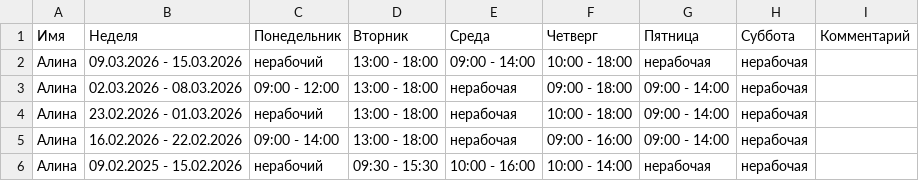
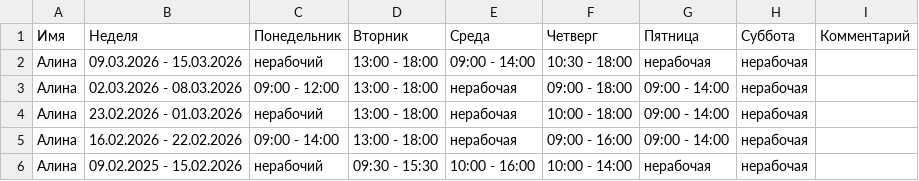
Before and after one commit to oadb-ds-da/timetable, a TSV file: timetable.tsv, drawn as a sheet.

Commit message:
Update timetable.tsv

```diff
--- a/timetable.tsv
+++ b/timetable.tsv
@@ -1,3 +1,3 @@
 Имя	Неделя	Понедельник	Вторник	Среда	Четверг	Пятница	Суббота	Комментарий
-Алина	09.03.2026 - 15.03.2026	нерабочий	13:00 - 18:00	09:00 - 14:00	10:00 - 18:00	нерабочая	нерабочая	
+Алина	09.03.2026 - 15.03.2026	нерабочий	13:00 - 18:00	09:00 - 14:00	10:30 - 18:00	нерабочая	нерабочая	
 Алина	02.03.2026 - 08.03.2026	09:00 - 12:00	13:00 - 18:00	нерабочая	09:00 - 18:00	09:00 - 14:00	нерабочая	
```
